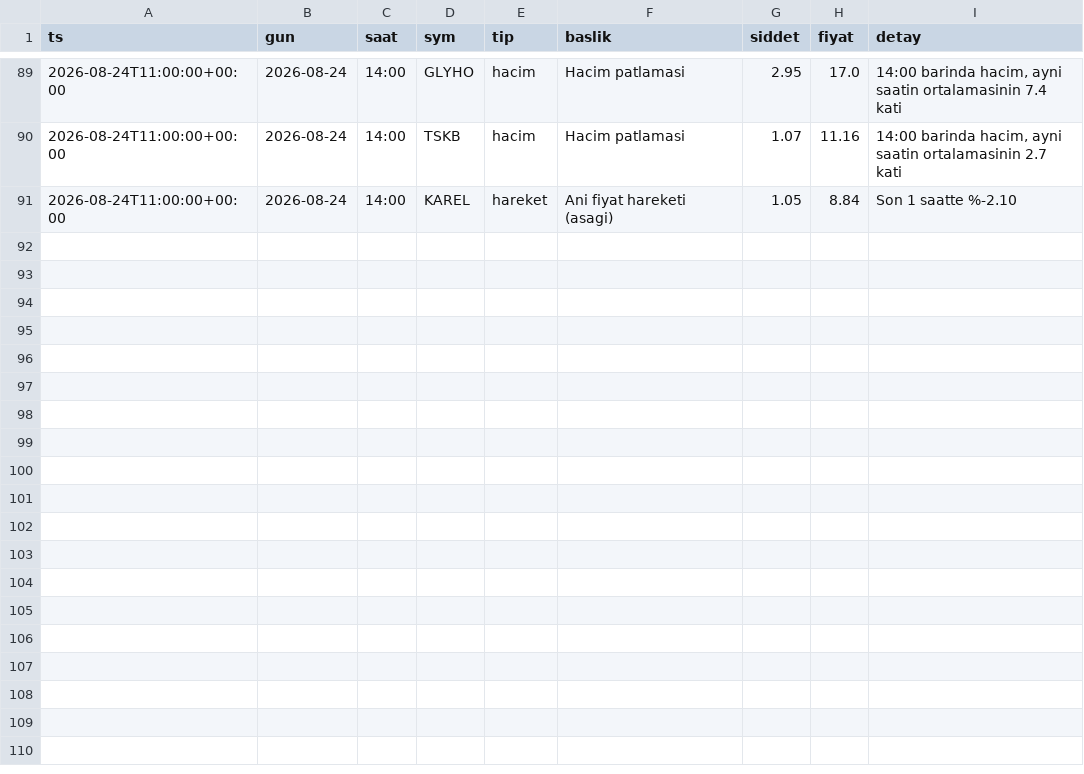
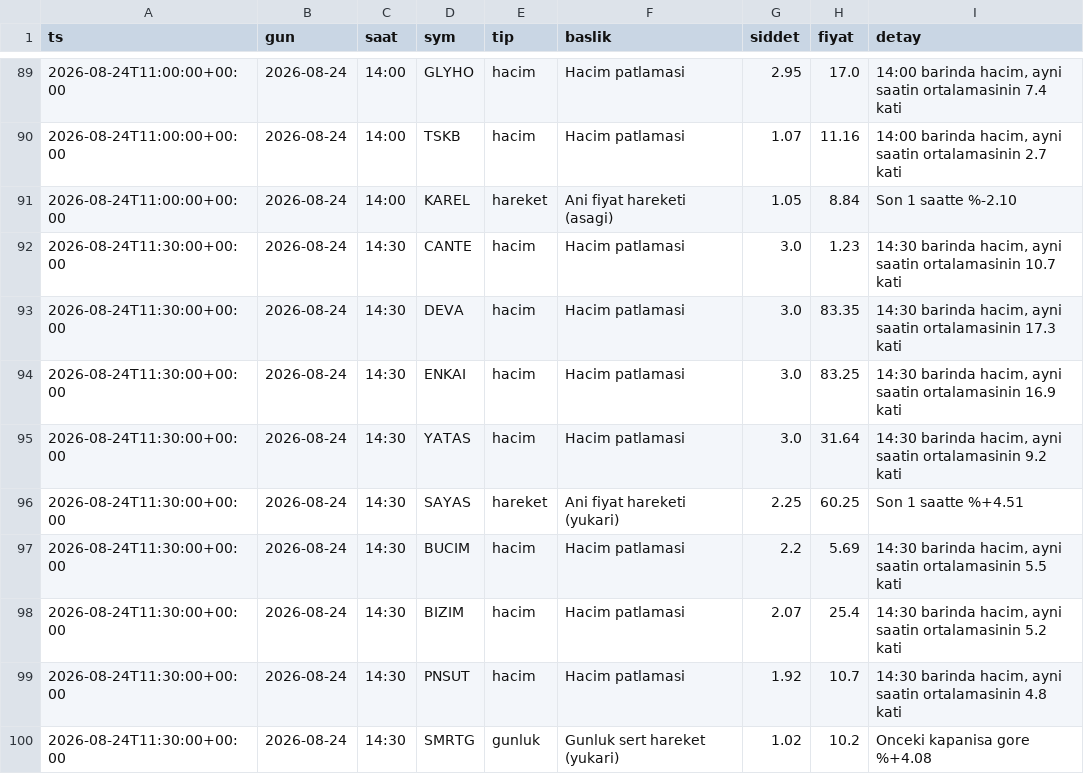
Before and after one commit to Mert04260/bist-radar, a CSV file: canli-izleme/anomali_arsiv.csv, drawn as a sheet; only a part is shown, gaps mark what is left out.

```diff
--- a/canli-izleme/anomali_arsiv.csv
+++ b/canli-izleme/anomali_arsiv.csv
@@ -91 +91,10 @@ ts,gun,saat,sym,tip,baslik,siddet,fiyat,detay
 2026-08-24T11:00:00+00:00,2026-08-24,14:00,KAREL,hareket,Ani fiyat hareketi (asagi),1.05,8.84,Son 1 saatte %-2.10
+2026-08-24T11:30:00+00:00,2026-08-24,14:30,CANTE,hacim,Hacim patlamasi,3.0,1.23,"14:30 barinda hacim, ayni saatin ortalamasinin 10.7 kati"
+2026-08-24T11:30:00+00:00,2026-08-24,14:30,DEVA,hacim,Hacim patlamasi,3.0,83.35,"14:30 barinda hacim, ayni saatin ortalamasinin 17.3 kati"
+2026-08-24T11:30:00+00:00,2026-08-24,14:30,ENKAI,hacim,Hacim patlamasi,3.0,83.25,"14:30 barinda hacim, ayni saatin ortalamasinin 16.9 kati"
+2026-08-24T11:30:00+00:00,2026-08-24,14:30,YATAS,hacim,Hacim patlamasi,3.0,31.64,"14:30 barinda hacim, ayni saatin ortalamasinin 9.2 kati"
+2026-08-24T11:30:00+00:00,2026-08-24,14:30,SAYAS,hareket,Ani fiyat hareketi (yukari),2.25,60.25,Son 1 saatte %+4.51
+2026-08-24T11:30:00+00:00,2026-08-24,14:30,BUCIM,hacim,Hacim patlamasi,2.2,5.69,"14:30 barinda hacim, ayni saatin ortalamasinin 5.5 kati"
+2026-08-24T11:30:00+00:00,2026-08-24,14:30,BIZIM,hacim,Hacim patlamasi,2.07,25.4,"14:30 barinda hacim, ayni saatin ortalamasinin 5.2 kati"
+2026-08-24T11:30:00+00:00,2026-08-24,14:30,PNSUT,hacim,Hacim patlamasi,1.92,10.7,"14:30 barinda hacim, ayni saatin ortalamasinin 4.8 kati"
+2026-08-24T11:30:00+00:00,2026-08-24,14:30,SMRTG,gunluk,Gunluk sert hareket (yukari),1.02,10.2,Onceki kapanisa gore %+4.08
```
Also changed, not shown: 2 other files.
